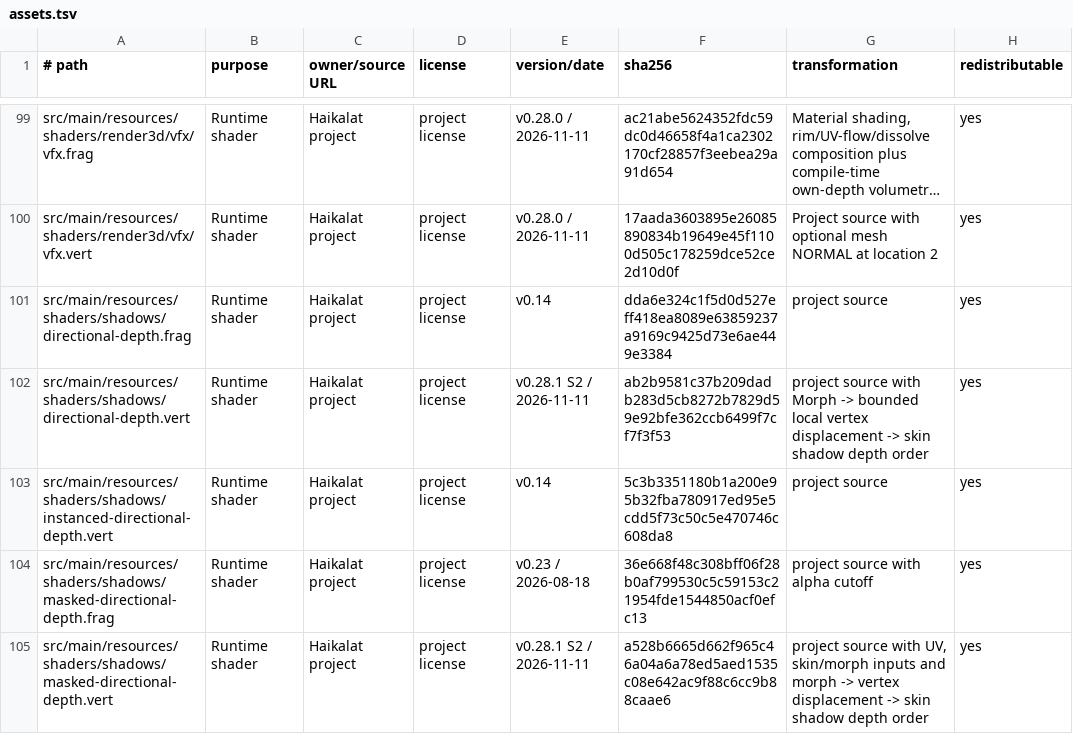
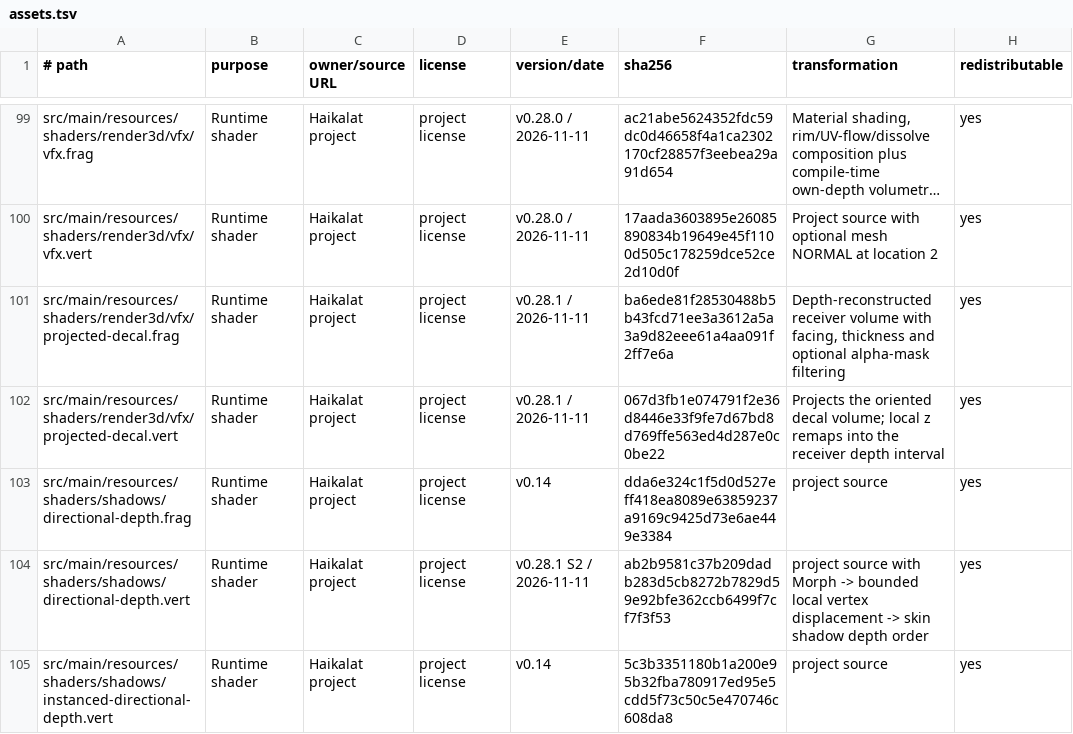
Before and after one commit to KLjiana/haikalat, a TSV file: docs/licenses/assets.tsv, drawn as a sheet; only a part is shown, gaps mark what is left out; the shorter side is filled out with more unchanged rows; long unchanged cells end in …; the diff names each change by its address in the sheet, - before the commit and + after, or states it on an @@ line.

Commit message:
feat(render3d): add projected decals
(cherry picked from commit e26eb8de478bc4c47b8581d4ad4f97a84313d640)

```diff
--- a/docs/licenses/assets.tsv
+++ b/docs/licenses/assets.tsv
+row 101: src/main/resources/shaders/render3d/vfx/projected-decal.frag | Runtime shader | Haikalat project | project license | v0.28.1 / 2026-11-11 | ba6ede81f28530488b5b43fcd71ee3a3612a5a3a9d82eee61a4aa091f2ff7e6a | Depth-reconstructed receiver volume with facing, thickness and optional alpha-mask filtering | yes
+row 102: src/main/resources/shaders/render3d/vfx/projected-decal.vert | Runtime shader | Haikalat project | project license | v0.28.1 / 2026-11-11 | 067d3fb1e074791f2e36d8446e33f9fe7d67bd8d769ffe563ed4d287e0c0be22 | Projects the oriented decal volume; local z remaps into the receiver depth interval | yes
```
Also changed, not shown: 14 other files.
